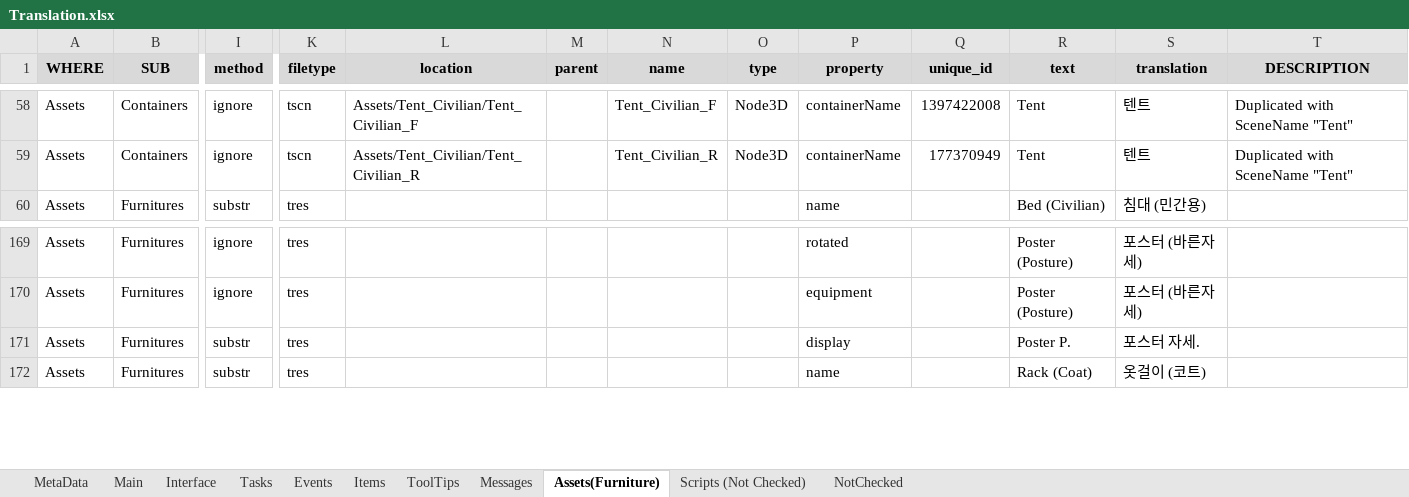
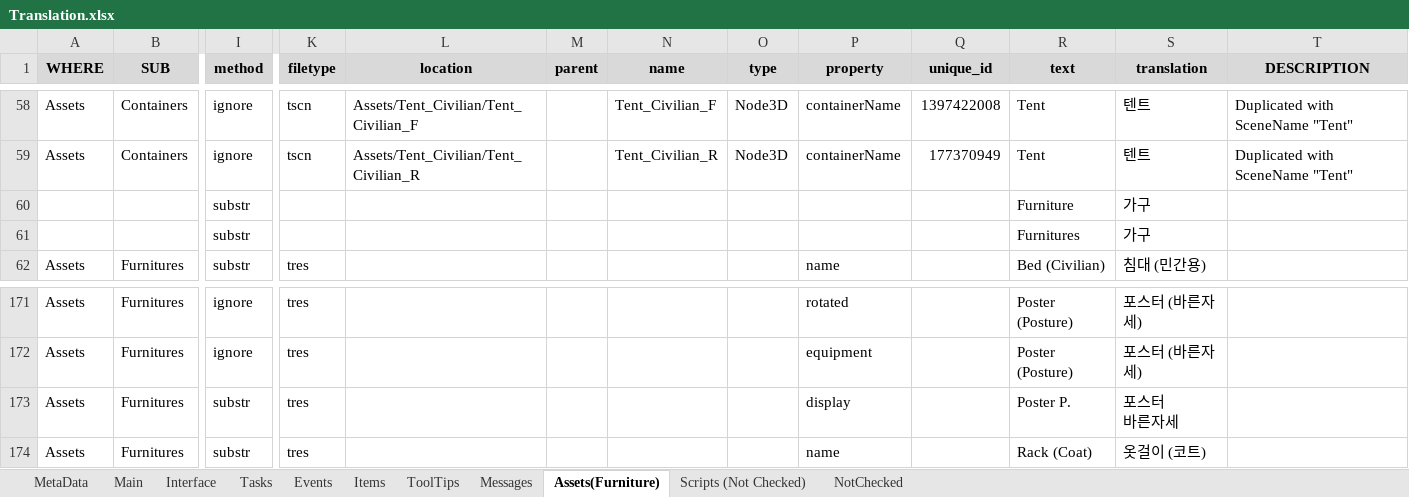
Before and after one commit to MuteJack/Trans-To-Vostok, an Excel workbook: Korean/Translation.xlsx, sheet Assets(Furniture), drawn as a sheet; only a part is shown, gaps mark what is left out; values as stored, in another font and other column widths than the file's, no borders; conditional formats not drawn; addresses are those after the commit; rows hold the shown columns only; ↵ is a line break in a cell; the diff names each change by its address in the sheet, - before the commit and + after, or states it on an @@ line.

```diff
--- a/Korean/Translation.xlsx (sheet Assets(Furniture))
+++ b/Korean/Translation.xlsx (sheet Assets(Furniture))
+row 60:  |  | substr |  |  |  |  |  |  |  | Furniture | 가구
+row 61:  |  | substr |  |  |  |  |  |  |  | Furnitures | 가구
-S173 (translation): 포스터 자세.
+S173 (translation): 포스터 ↵ 바른자세
```
Also changed, not shown: sheet MetaData, 5 other files.
